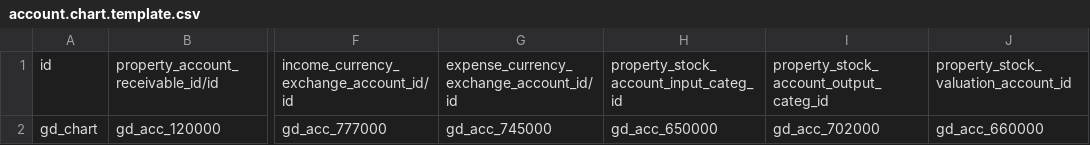
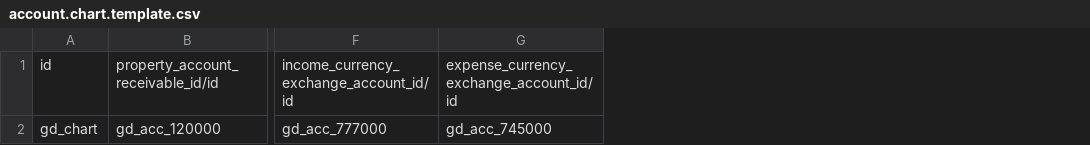
Before and after one commit to luximgroup/accounting, a CSV file: l10n_si/data/account.chart.template.csv, drawn as a sheet; only a part is shown, gaps mark what is left out; the diff names each change by its address in the sheet, - before the commit and + after, or states it on an @@ line.

Commit message:
[FIX] Ups :)

```diff
--- a/l10n_si/data/account.chart.template.csv
+++ b/l10n_si/data/account.chart.template.csv
-column H, rows 1-2: property_stock_account_input_categ_id | gd_acc_650000
-column I, rows 1-2: property_stock_account_output_categ_id | gd_acc_702000
-column J, rows 1-2: property_stock_valuation_account_id | gd_acc_660000
```
